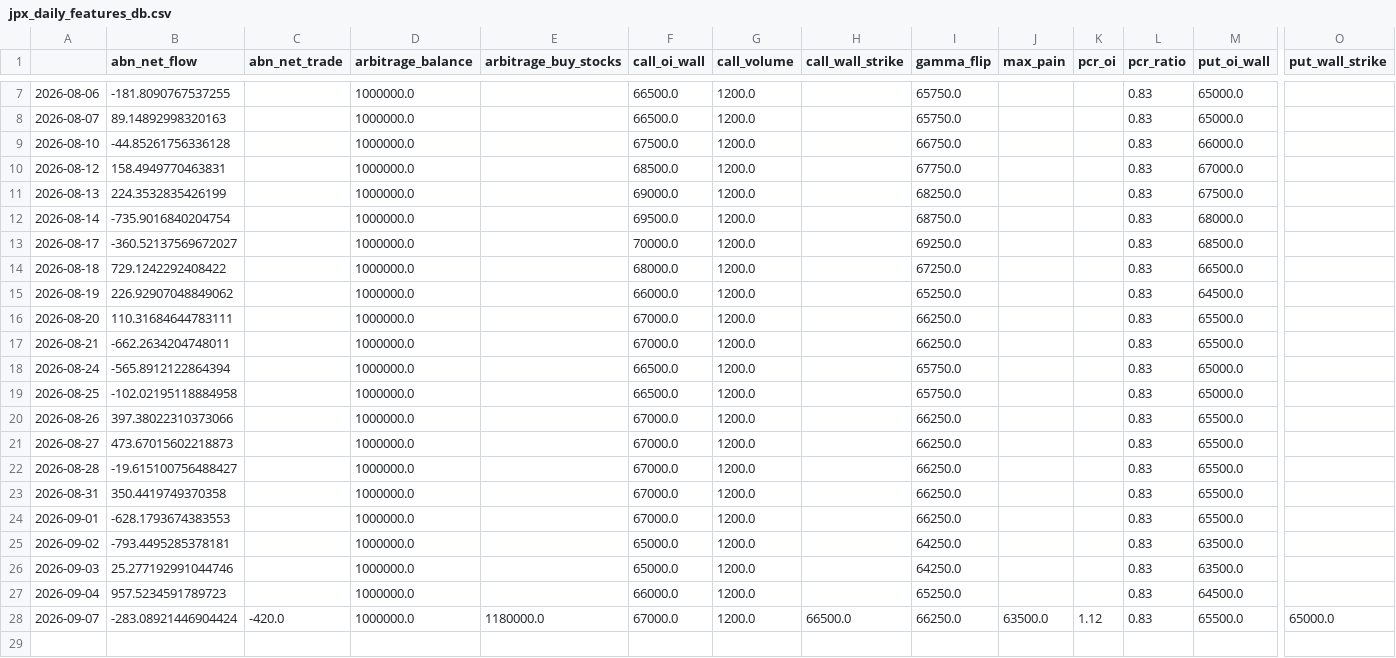
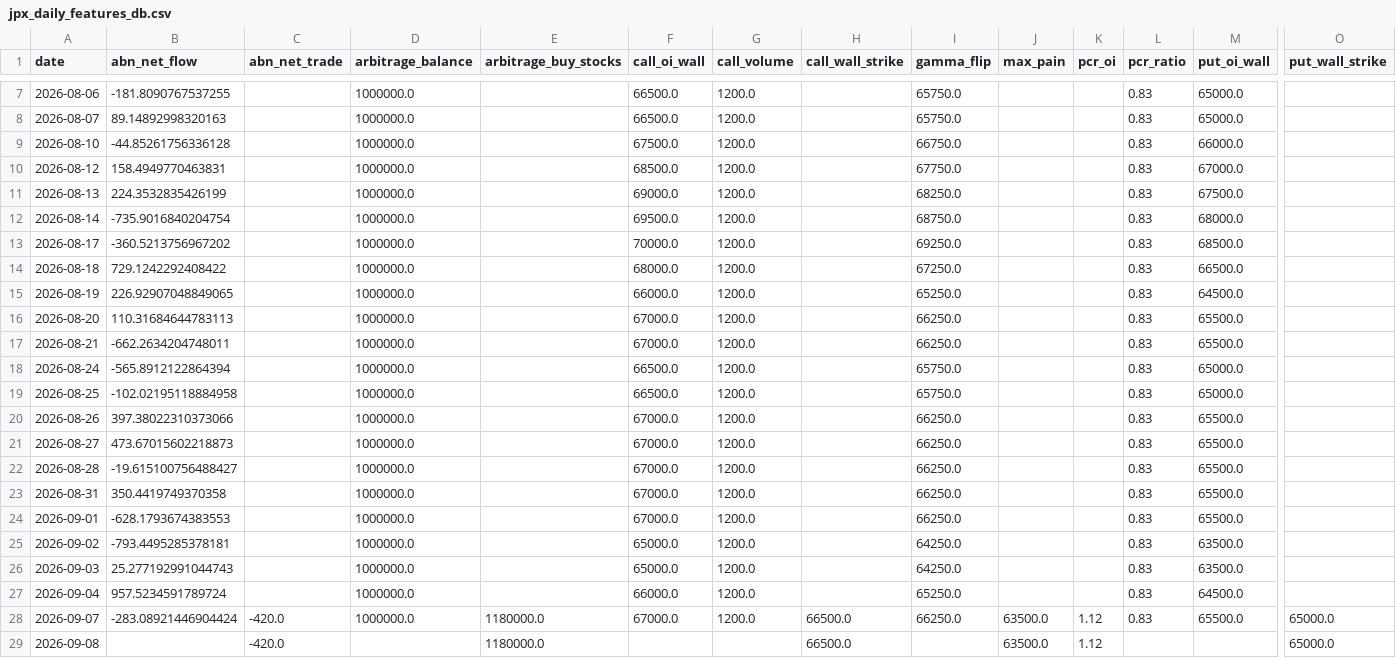
Before and after one commit to tetoranatti/stockModel, a CSV file: jpx_daily_features_db.csv, drawn as a sheet; only a part is shown, gaps mark what is left out; rows hold the shown columns only; the diff names each change by its address in the sheet, - before the commit and + after, or states it on an @@ line.

Commit message:
テーブル修正

```diff
--- a/jpx_daily_features_db.csv
+++ b/jpx_daily_features_db.csv
-A1: (empty)
+A1: date
-B13 (abn_net_flow): -360.52137569672027
+B13 (abn_net_flow): -360.5213756967202
-B15 (abn_net_flow): 226.92907048849062
+B15 (abn_net_flow): 226.92907048849065
-B16 (abn_net_flow): 110.31684644783111
+B16 (abn_net_flow): 110.31684644783113
-B26 (abn_net_flow): 25.277192991044746
+B26 (abn_net_flow): 25.277192991044743
-B27 (abn_net_flow): 957.5234591789723
+B27 (abn_net_flow): 957.5234591789724
+row 29: 2026-09-08 |  | -420.0 |  | 1180000.0 |  |  | 66500.0 |  | 63500.0 | 1.12 |  |  | 65000.0
```
